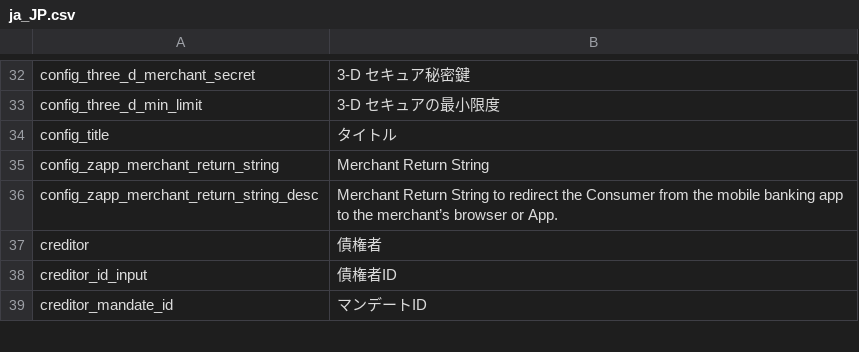
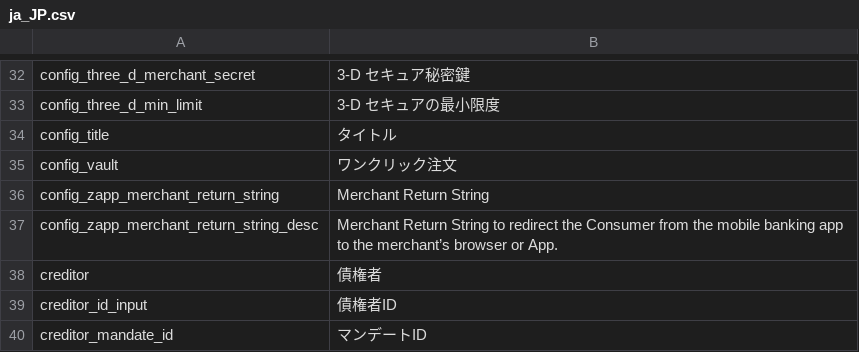
Before and after one commit to wirecard/magento2-ee, a CSV file: i18n/ja_JP.csv, drawn as a sheet; only a part is shown, gaps mark what is left out.

Commit message:
Reset changed translation

```diff
--- a/i18n/ja_JP.csv
+++ b/i18n/ja_JP.csv
@@ -34,2 +34,3 @@ config_three_d_min_limit,3-D セキュアの最小限度
 config_title,タイトル
+config_vault,ワンクリック注文
 config_zapp_merchant_return_string,Merchant Return String
```
Also changed, not shown: i18n/de_DE.csv, i18n/en_US.csv, 7 other files.
